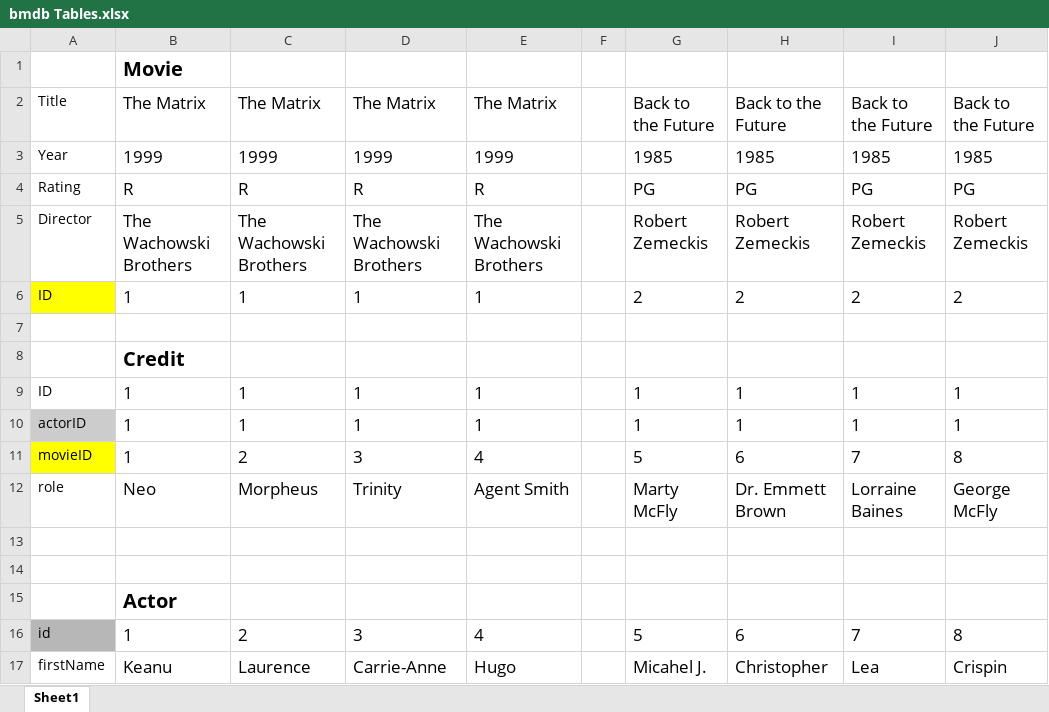
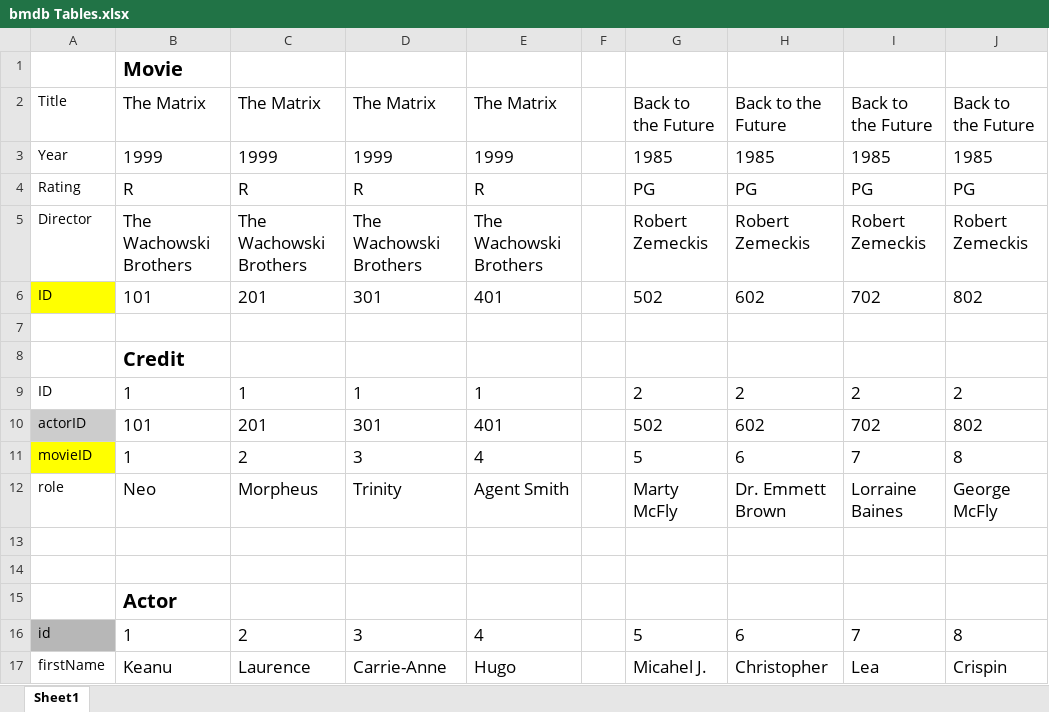
Before and after one commit to oconnesj/bmdb, an Excel workbook: bmdb Tables.xlsx, sheet Sheet1, drawn as a sheet; only a part is shown; values as stored, in another font and other column widths than the file's, no borders; charts and pictures not drawn; removed rows and columns are numbered as before the commit, all else as after; the diff names each change by its address in the sheet, - before the commit and + after, or states it on an @@ line.

Commit message:
Update bmdb Tables.xlsx

```diff
--- a/bmdb Tables.xlsx (sheet Sheet1)
+++ b/bmdb Tables.xlsx (sheet Sheet1)
-row 6: ID | 1 | 1 | 1 | 1 |  | 2 | 2 | 2 | 2
+row 6: ID | 101 | 201 | 301 | 401 |  | 502 | 602 | 702 | 802
-G9: 1
+G9: 2
-H9: 1
+H9: 2
-I9: 1
+I9: 2
-J9: 1
+J9: 2
-row 10: actorID | 1 | 1 | 1 | 1 |  | 1 | 1 | 1 | 1
+row 10: actorID | 101 | 201 | 301 | 401 |  | 502 | 602 | 702 | 802
```
Also changed, not shown: charts or pictures.
